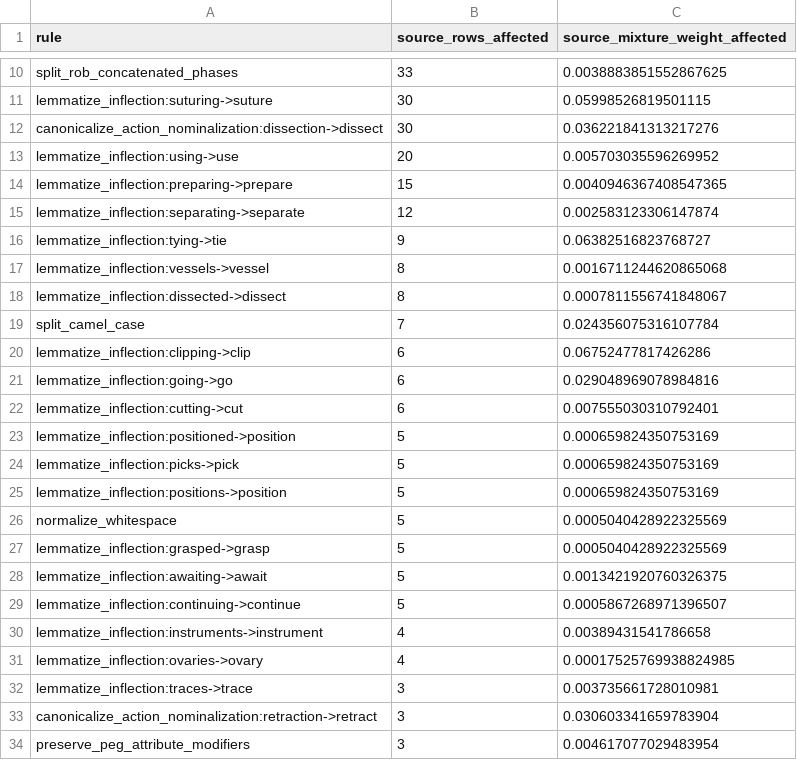
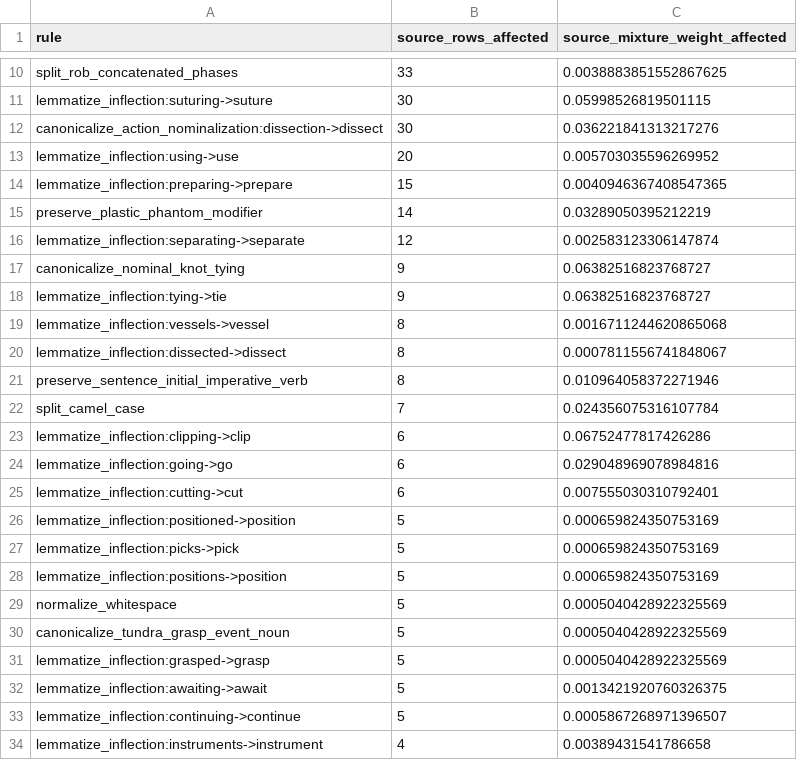
Before and after one commit to JanusMaple/gr00t-h-surgical-language-analysis, a CSV file: extracted_language/gr00t_h_n17_language_normalization_rule_summary.csv, drawn as a sheet; only a part is shown, gaps mark what is left out; the shorter side is filled out with more unchanged rows.

```diff
--- a/extracted_language/gr00t_h_n17_language_normalization_rule_summary.csv
+++ b/extracted_language/gr00t_h_n17_language_normalization_rule_summary.csv
@@ -14,3 +14,5 @@ lemmatize_inflection:using->use,20,0.005703035596269952
 lemmatize_inflection:preparing->prepare,15,0.0040946367408547365
+preserve_plastic_phantom_modifier,14,0.03289050395212219
 lemmatize_inflection:separating->separate,12,0.002583123306147874
+canonicalize_nominal_knot_tying,9,0.06382516823768727
 lemmatize_inflection:tying->tie,9,0.06382516823768727
@@ -18,2 +20,3 @@ lemmatize_inflection:vessels->vessel,8,0.0016711244620865068
 lemmatize_inflection:dissected->dissect,8,0.0007811556741848067
+preserve_sentence_initial_imperative_verb,8,0.010964058372271946
 split_camel_case,7,0.024356075316107784
@@ -26,2 +29,3 @@ lemmatize_inflection:positions->position,5,0.000659824350753169
 normalize_whitespace,5,0.0005040428922325569
+canonicalize_tundra_grasp_event_noun,5,0.0005040428922325569
 lemmatize_inflection:grasped->grasp,5,0.0005040428922325569
```
Also changed, not shown: extracted_language/gr00t_h_n17_language_normalization_audit.csv, extracted_language/gr00t_h_n17_nltk_noun_frequency.csv, 10 other files.
